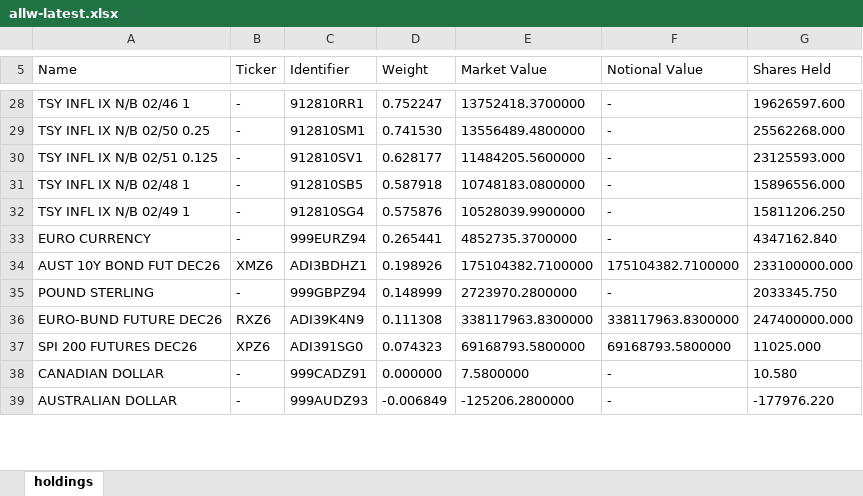
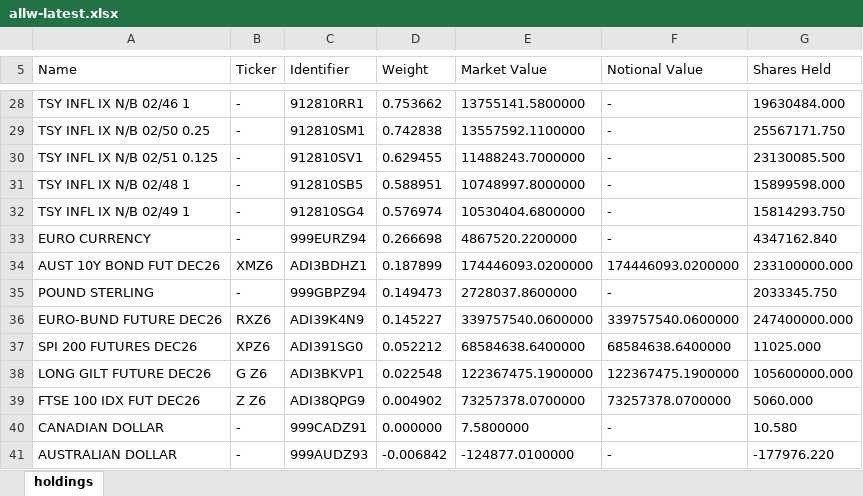
Before and after one commit to stahlan/allw-holdings-mirror, an Excel workbook: latest/allw-latest.xlsx, sheet holdings, drawn as a sheet; only a part is shown, gaps mark what is left out; values as stored, in another font and other column widths than the file's, no borders; addresses are those after the commit; the diff covers the shown part only; the diff names each change by its address in the sheet, - before the commit and + after, or states it on an @@ line.

```diff
--- a/latest/allw-latest.xlsx (sheet holdings)
+++ b/latest/allw-latest.xlsx (sheet holdings)
-D28 (Weight): 0.752247
+D28 (Weight): 0.753662
-E28 (Market Value): 13752418.3700000
+E28 (Market Value): 13755141.5800000
-G28 (Shares Held): 19626597.600
+G28 (Shares Held): 19630484.000
-D29 (Weight): 0.741530
+D29 (Weight): 0.742838
-E29 (Market Value): 13556489.4800000
+E29 (Market Value): 13557592.1100000
-G29 (Shares Held): 25562268.000
+G29 (Shares Held): 25567171.750
-D30 (Weight): 0.628177
+D30 (Weight): 0.629455
-E30 (Market Value): 11484205.5600000
+E30 (Market Value): 11488243.7000000
-G30 (Shares Held): 23125593.000
+G30 (Shares Held): 23130085.500
-D31 (Weight): 0.587918
+D31 (Weight): 0.588951
-E31 (Market Value): 10748183.0800000
+E31 (Market Value): 10748997.8000000
-G31 (Shares Held): 15896556.000
+G31 (Shares Held): 15899598.000
-D32 (Weight): 0.575876
+D32 (Weight): 0.576974
-E32 (Market Value): 10528039.9900000
+E32 (Market Value): 10530404.6800000
-G32 (Shares Held): 15811206.250
+G32 (Shares Held): 15814293.750
-D33 (Weight): 0.265441
+D33 (Weight): 0.266698
-E33 (Market Value): 4852735.3700000
+E33 (Market Value): 4867520.2200000
-D34 (Weight): 0.198926
+D34 (Weight): 0.187899
-E34 (Market Value): 175104382.7100000
+E34 (Market Value): 174446093.0200000
-F34 (Notional Value): 175104382.7100000
+F34 (Notional Value): 174446093.0200000
-D35 (Weight): 0.148999
+D35 (Weight): 0.149473
-E35 (Market Value): 2723970.2800000
+E35 (Market Value): 2728037.8600000
-D36 (Weight): 0.111308
+D36 (Weight): 0.145227
-E36 (Market Value): 338117963.8300000
+E36 (Market Value): 339757540.0600000
-F36 (Notional Value): 338117963.8300000
+F36 (Notional Value): 339757540.0600000
-D37 (Weight): 0.074323
+D37 (Weight): 0.052212
-E37 (Market Value): 69168793.5800000
+E37 (Market Value): 68584638.6400000
-F37 (Notional Value): 69168793.5800000
+F37 (Notional Value): 68584638.6400000
+row 38: LONG GILT FUTURE DEC26 | G Z6 | ADI3BKVP1 | 0.022548 | 122367475.1900000 | 122367475.1900000 | 105600000.000
+row 39: FTSE 100 IDX FUT DEC26 | Z Z6 | ADI38QPG9 | 0.004902 | 73257378.0700000 | 73257378.0700000 | 5060.000
-D41 (Weight): -0.006849
+D41 (Weight): -0.006842
-E41 (Market Value): -125206.2800000
+E41 (Market Value): -124877.0100000
```
Also changed, not shown: 3 added rows, 5 removed rows and 74 edited cells elsewhere in this sheet, 2 other files.
